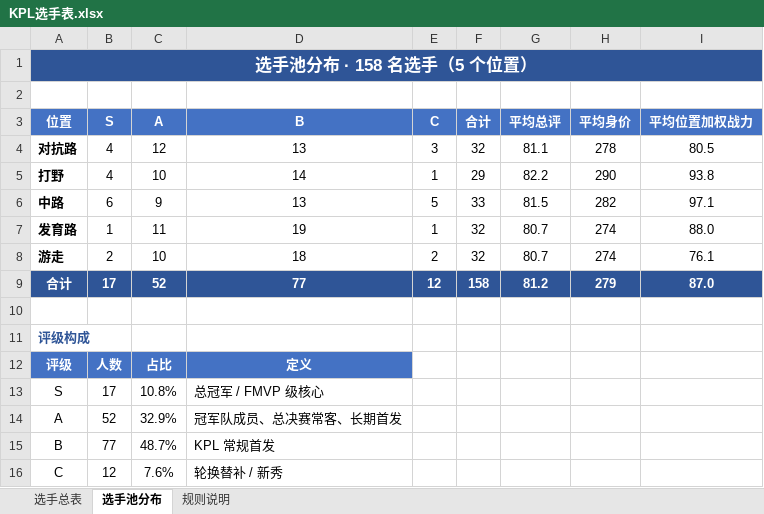
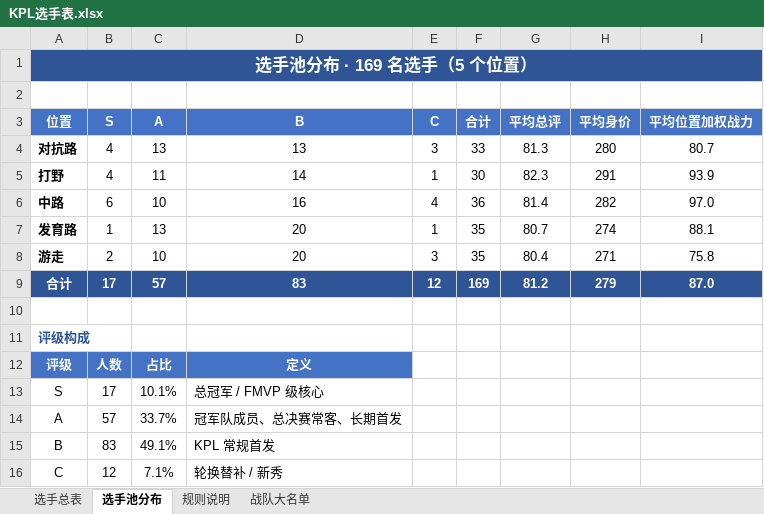
Before and after one commit to Jasonzhang369/kpl-coach-simulator, an Excel workbook: assets/KPL选手表.xlsx, sheet 选手池分布, drawn as a sheet; values as stored, in another font and other column widths than the file's, no borders; the diff names each change by its address in the sheet, - before the commit and + after, or states it on an @@ line.

```diff
--- a/assets/KPL选手表.xlsx (sheet 选手池分布)
+++ b/assets/KPL选手表.xlsx (sheet 选手池分布)
+sheet tab: 战队大名单
-A1 (位置): 选手池分布 · 158 名选手（5 个位置）
+A1 (位置): 选手池分布 · 169 名选手（5 个位置）
-C4 (A): 12
+C4 (A): 13
-F4 (合计): 32
+F4 (合计): 33
-G4 (平均总评): 81.1
+G4 (平均总评): 81.3
-H4 (平均身价): 278
+H4 (平均身价): 280
-I4 (平均位置加权战力): 80.5
+I4 (平均位置加权战力): 80.7
-C5 (A): 10
+C5 (A): 11
-F5 (合计): 29
+F5 (合计): 30
-G5 (平均总评): 82.2
+G5 (平均总评): 82.3
-H5 (平均身价): 290
+H5 (平均身价): 291
-I5 (平均位置加权战力): 93.8
+I5 (平均位置加权战力): 93.9
-C6 (A): 9
+C6 (A): 10
-D6 (B): 13
+D6 (B): 16
-E6 (C): 5
+E6 (C): 4
-F6 (合计): 33
+F6 (合计): 36
-G6 (平均总评): 81.5
+G6 (平均总评): 81.4
-I6 (平均位置加权战力): 97.1
+I6 (平均位置加权战力): 97.0
-C7 (A): 11
+C7 (A): 13
-D7 (B): 19
+D7 (B): 20
-F7:F8 (合计): 32
+F7:F8 (合计): 35
-I7 (平均位置加权战力): 88.0
+I7 (平均位置加权战力): 88.1
-D8 (B): 18
+D8 (B): 20
-E8 (C): 2
+E8 (C): 3
-G8 (平均总评): 80.7
+G8 (平均总评): 80.4
-H8 (平均身价): 274
+H8 (平均身价): 271
-I8 (平均位置加权战力): 76.1
+I8 (平均位置加权战力): 75.8
-C9 (A): 52
+C9 (A): 57
-D9 (B): 77
+D9 (B): 83
-F9 (合计): 158
+F9 (合计): 169
-C13 (A): 10.8%
+C13 (A): 10.1%
-B14 (S): 52
+B14 (S): 57
-C14 (A): 32.9%
+C14 (A): 33.7%
-B15 (S): 77
+B15 (S): 83
-C15 (A): 48.7%
+C15 (A): 49.1%
-C16 (A): 7.6%
+C16 (A): 7.1%
```
Also changed, not shown: sheet 选手总表, formulas that keep their value, 3 other files.
